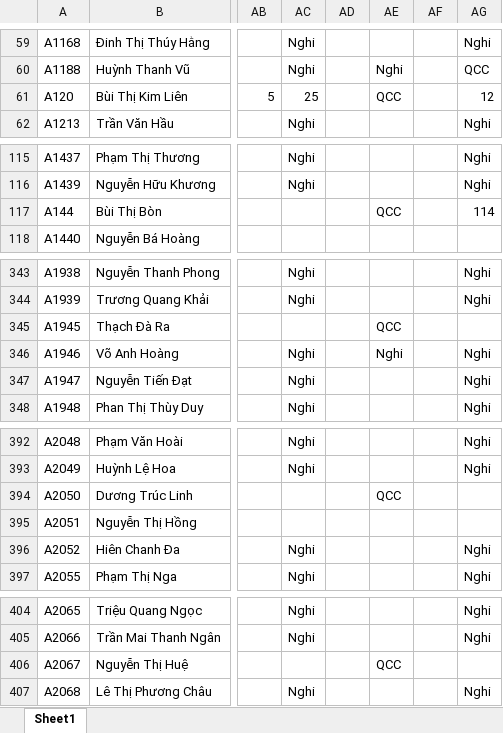
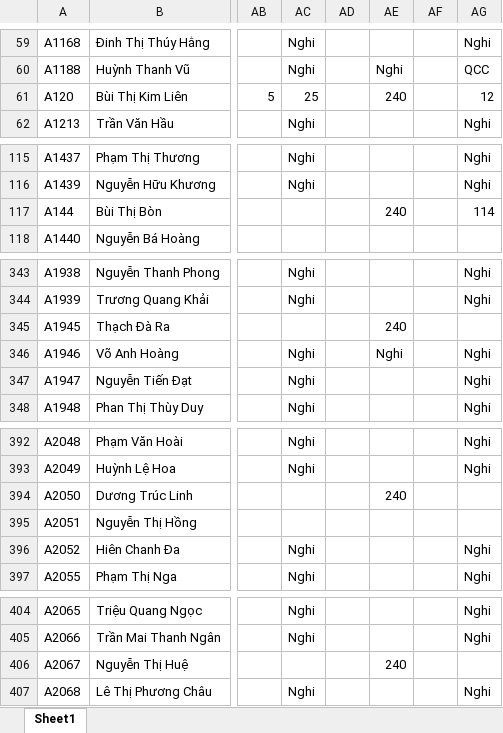
Before and after one commit to Skymanking/cham-cong, an Excel workbook: convert/Bao cao vi pham.xlsx, sheet Sheet1, drawn as a sheet; only a part is shown, gaps mark what is left out; values as stored, in another font and other column widths than the file's, no borders; the diff covers the shown part only; the diff names each change by its address in the sheet, - before the commit and + after, or states it on an @@ line.

```diff
--- a/convert/Bao cao vi pham.xlsx (sheet Sheet1)
+++ b/convert/Bao cao vi pham.xlsx (sheet Sheet1)
-AE61: QCC
+AE61: 240
-AE117: QCC
+AE117: 240
-AE345: QCC
+AE345: 240
-AE394: QCC
+AE394: 240
-AE406: QCC
+AE406: 240
```
Also changed, not shown: 2 edited cells elsewhere in this sheet, convert/Cong_thang_3.xlsx, convert/OT_convert.xlsx, 7 other files.
